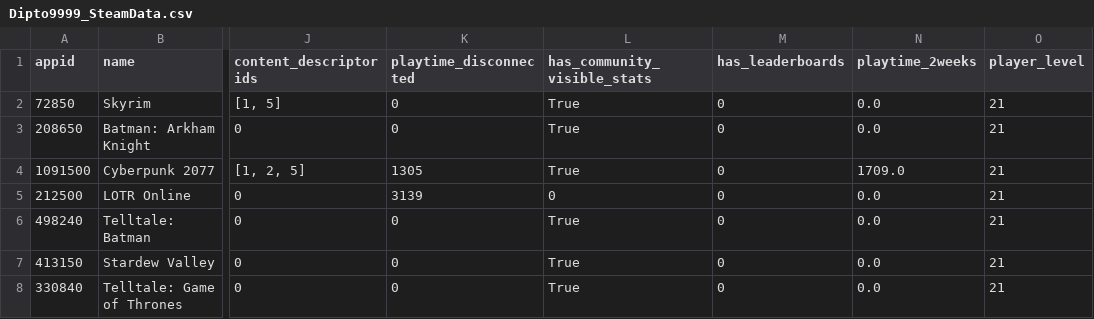
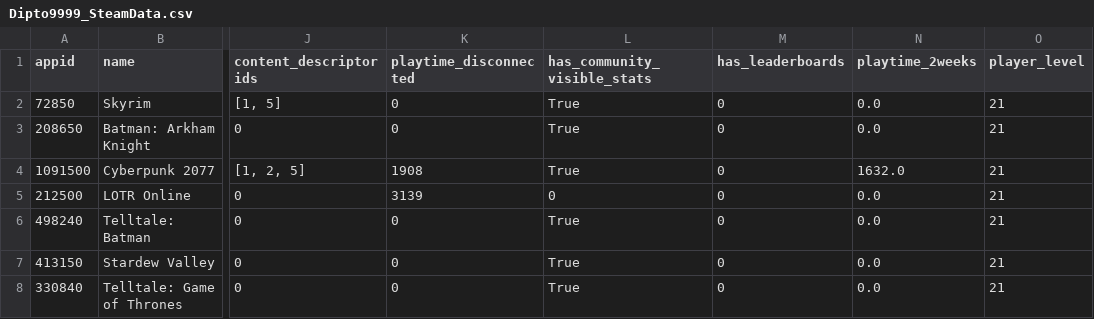
Before and after one commit to Dipto9999/dipto9999.github.io, a CSV file: src/assets/data/steam/Dipto9999_SteamData.csv, drawn as a sheet; only a part is shown, gaps mark what is left out; the diff names each change by its address in the sheet, - before the commit and + after, or states it on an @@ line.

```diff
--- a/src/assets/data/steam/Dipto9999_SteamData.csv
+++ b/src/assets/data/steam/Dipto9999_SteamData.csv
-K4 (playtime_disconnected): 1305
+K4 (playtime_disconnected): 1908
-N4 (playtime_2weeks): 1709.0
+N4 (playtime_2weeks): 1632.0
```
Also changed, not shown: 9 other files.
